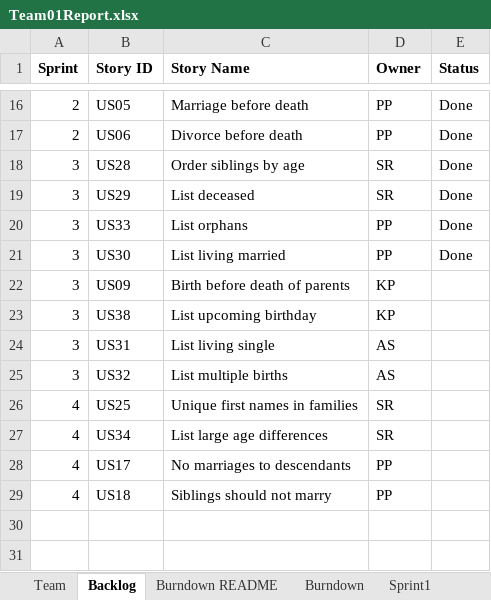
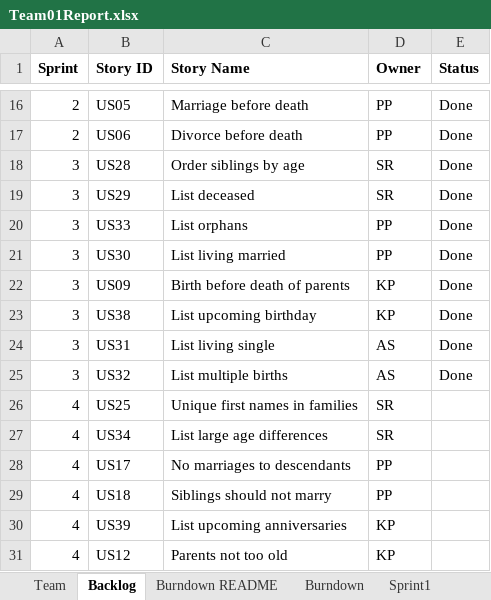
Before and after one commit to SmitaRath/AgileMethodologies_FinalProject, an Excel workbook: Team01Report.xlsx, sheet Backlog, drawn as a sheet; only a part is shown, gaps mark what is left out; values as stored, in another font and other column widths than the file's, no borders; the diff names each change by its address in the sheet, - before the commit and + after, or states it on an @@ line.

```diff
--- a/Team01Report.xlsx (sheet Backlog)
+++ b/Team01Report.xlsx (sheet Backlog)
-E22:E25 (Status): (empty)
+E22:E25 (Status): Done
+row 30: 4 | US39 | List upcoming anniversaries | KP
+row 31: 4 | US12 | Parents not too old | KP
```
Also changed, not shown: sheet Sprint3, charts or pictures, 2 other files.
